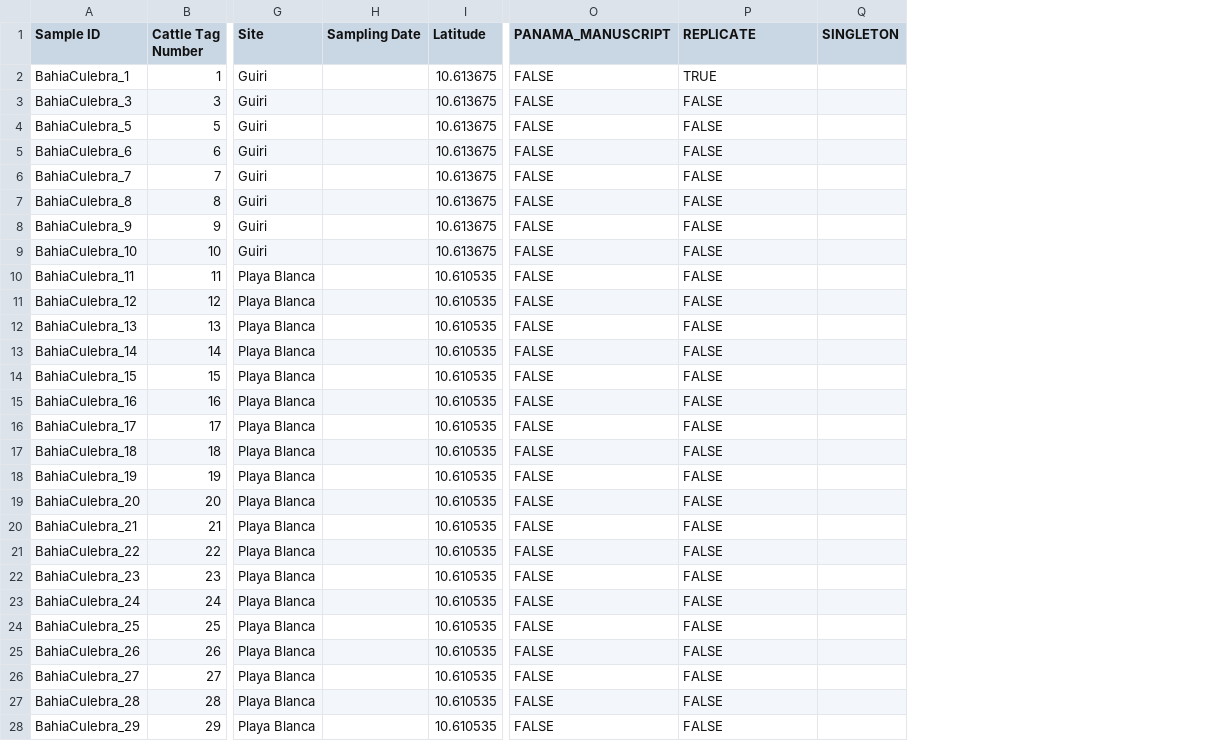
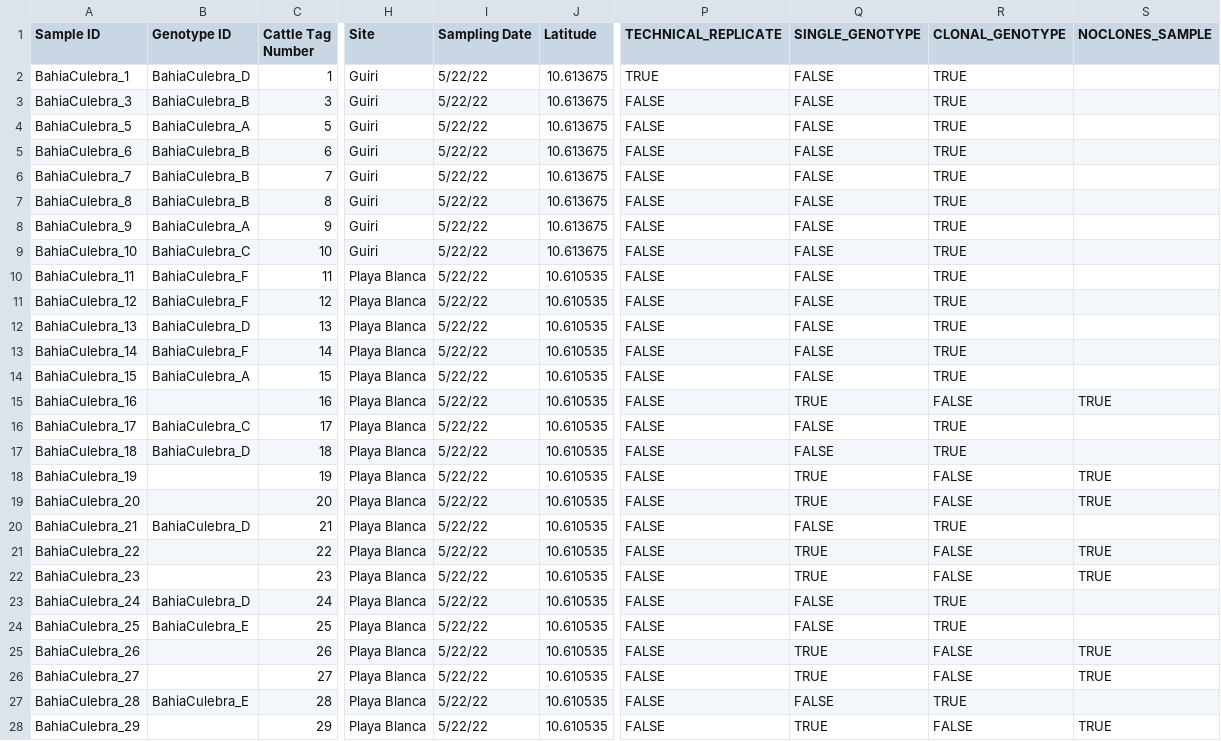
Before and after one commit to michaeltconnelly/etp_pocillopora_gskim, a CSV file: data/pocillopora_samples_r3_metadata.csv, drawn as a sheet; only a part is shown, gaps mark what is left out; removed rows and columns are numbered as before the commit, all else as after; the diff covers the shown part only; the diff names each change by its address in the sheet, - before the commit and + after, or states it on an @@ line.

```diff
--- a/data/pocillopora_samples_r3_metadata.csv
+++ b/data/pocillopora_samples_r3_metadata.csv
+column B (Genotype ID), rows 2-27: BahiaCulebra_D | BahiaCulebra_B | BahiaCulebra_A | BahiaCulebra_B | BahiaCulebra_B | BahiaCulebra_B | BahiaCulebra_A | BahiaCulebra_C | BahiaCulebra_F | BahiaCulebra_F | BahiaCulebra_D | BahiaCulebra_F | BahiaCulebra_A |  | BahiaCulebra_C | BahiaCulebra_D |  |  | BahiaCulebra_D |  |  | BahiaCulebra_D | BahiaCulebra_E |  |  | BahiaCulebra_E
-column Q (SINGLETON), empty
+column R (CLONAL_GENOTYPE), rows 2-28: TRUE | TRUE | TRUE | TRUE | TRUE | TRUE | TRUE | TRUE | TRUE | TRUE | TRUE | TRUE | TRUE | FALSE | TRUE | TRUE | FALSE | FALSE | TRUE | FALSE | FALSE | TRUE | TRUE | FALSE | FALSE | TRUE | FALSE
+column S (NOCLONES_SAMPLE), rows 15-28: TRUE |  |  | TRUE | TRUE |  | TRUE | TRUE |  |  | TRUE | TRUE |  | TRUE
-P1: PANAMA_MANUSCRIPT
+P1: TECHNICAL_REPLICATE
-Q1: REPLICATE
+Q1: SINGLE_GENOTYPE
-I2:I28 (Sampling Date): (empty)
+I2:I28 (Sampling Date): 5/22/22
-P2 (TECHNICAL_REPLICATE): FALSE
+P2 (TECHNICAL_REPLICATE): TRUE
-Q2 (SINGLE_GENOTYPE): TRUE
+Q2 (SINGLE_GENOTYPE): FALSE
-Q15 (SINGLE_GENOTYPE): FALSE
+Q15 (SINGLE_GENOTYPE): TRUE
-Q18:Q19 (SINGLE_GENOTYPE): FALSE
+Q18:Q19 (SINGLE_GENOTYPE): TRUE
-Q21:Q22 (SINGLE_GENOTYPE): FALSE
+Q21:Q22 (SINGLE_GENOTYPE): TRUE
-Q25:Q26 (SINGLE_GENOTYPE): FALSE
+Q25:Q26 (SINGLE_GENOTYPE): TRUE
-Q28 (SINGLE_GENOTYPE): FALSE
+Q28 (SINGLE_GENOTYPE): TRUE
```
Also changed, not shown: 22 edited cells elsewhere in this file, data/pocillopora_samples_r1_metadata.csv, data/pocillopora_samples_r2_metadata.csv, 2 other files.
